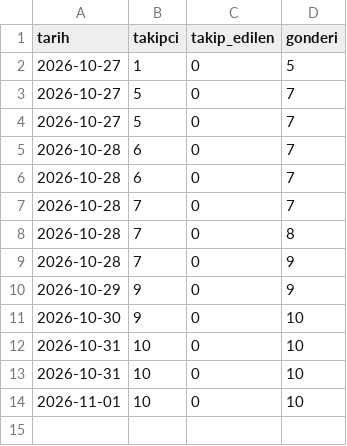
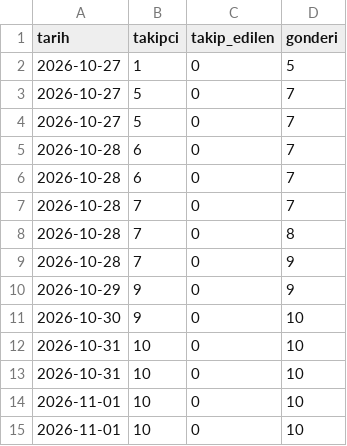
Before and after one commit to aitbamca/viteskop, a CSV file: veriler/hesap.csv, drawn as a sheet.

```diff
--- a/veriler/hesap.csv
+++ b/veriler/hesap.csv
@@ -14 +14,2 @@ tarih,takipci,takip_edilen,gonderi
 2026-11-01,10,0,10
+2026-11-01,10,0,10
```
Also changed, not shown: veriler/videolar.csv.
